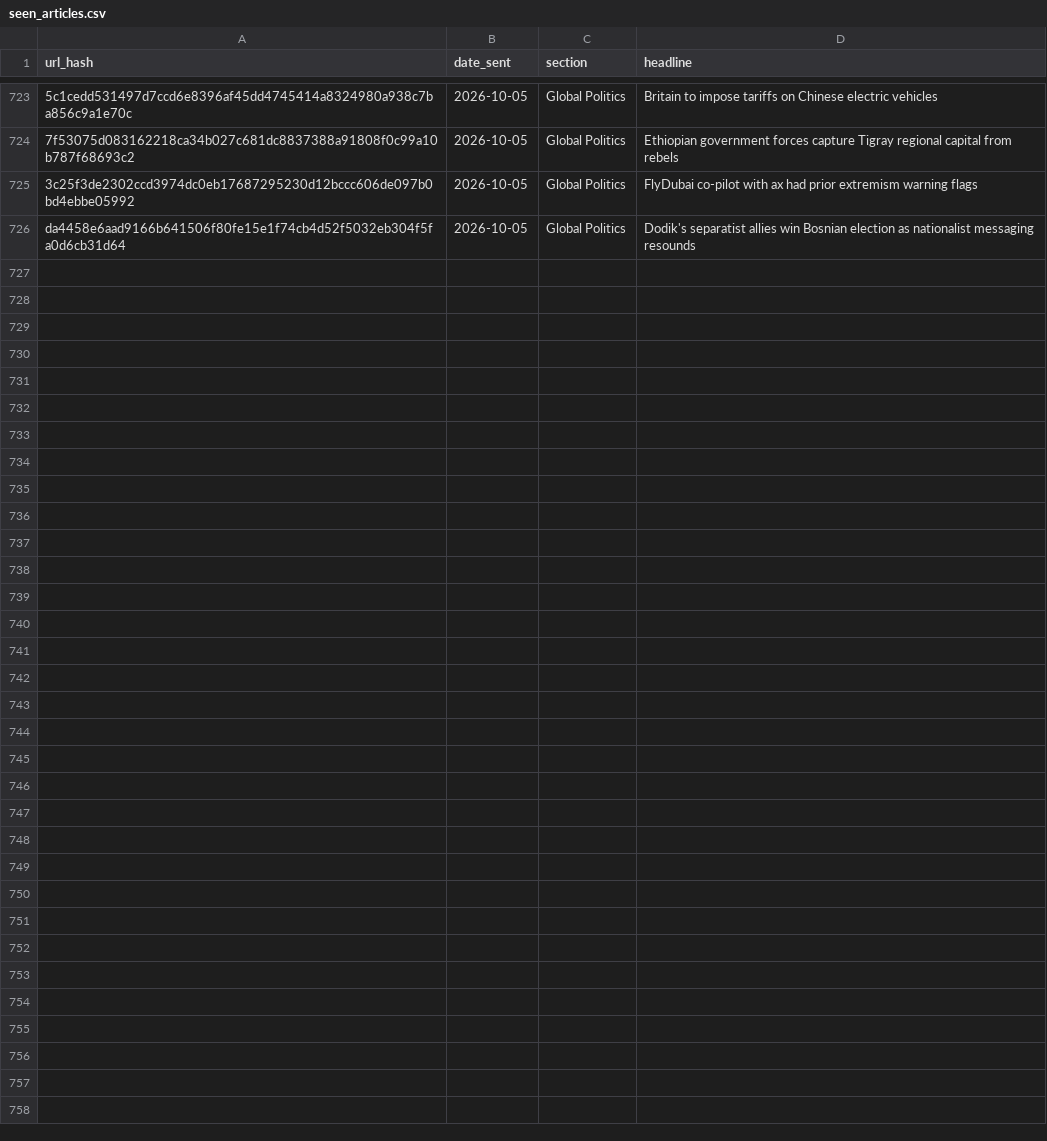
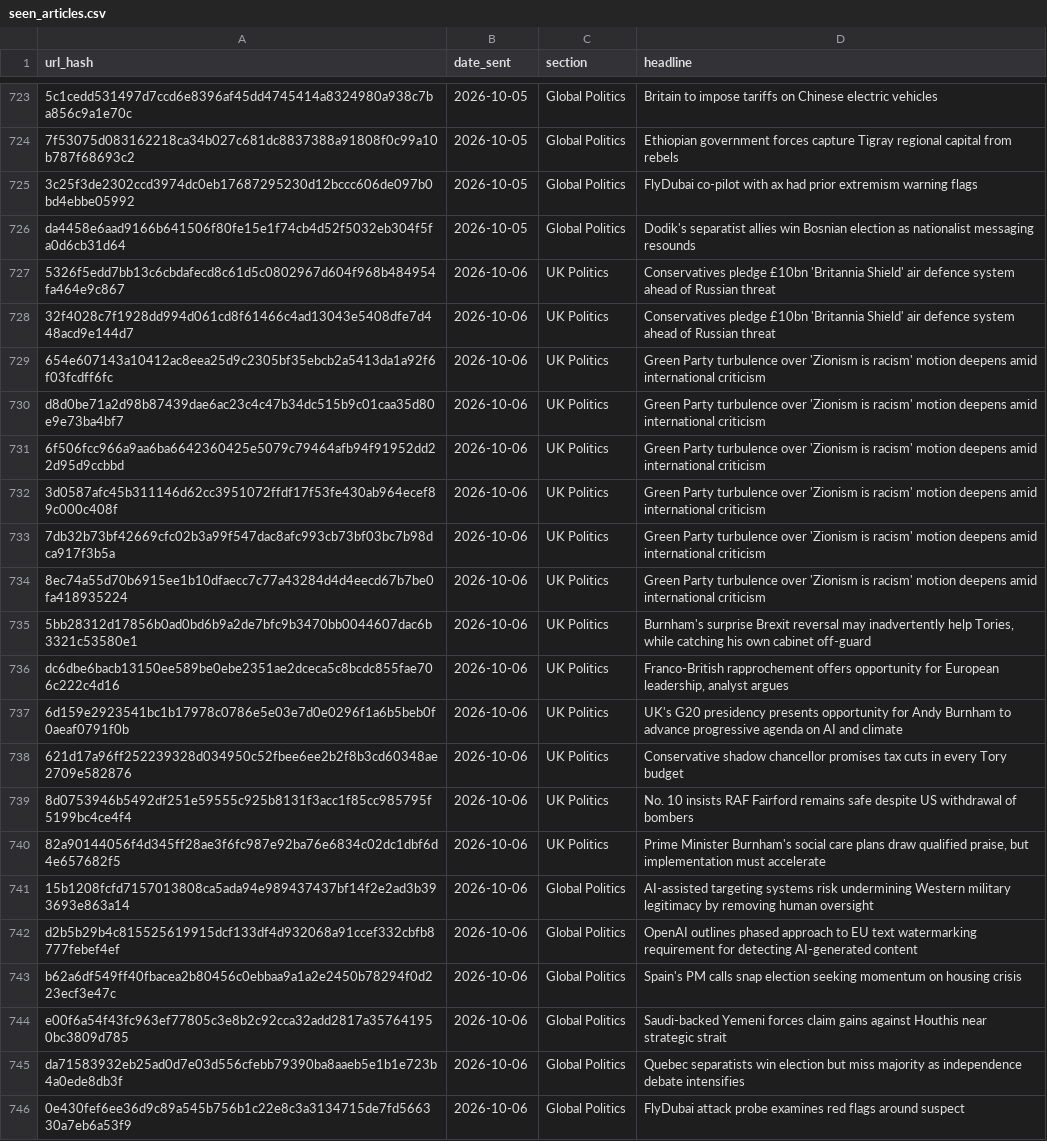
Before and after one commit to Nobody543/Morning-Brief, a CSV file: seen_articles.csv, drawn as a sheet; only a part is shown, gaps mark what is left out; the diff names each change by its address in the sheet, - before the commit and + after, or states it on an @@ line.

```diff
--- a/seen_articles.csv
+++ b/seen_articles.csv
+row 727: 5326f5edd7bb13c6cbdafecd8c61d5c0802967d604f968b484954fa464e9c867 | 2026-10-06 | UK Politics | Conservatives pledge £10bn 'Britannia Shield' air defence system ahead of Russian threat
+row 728: 32f4028c7f1928dd994d061cd8f61466c4ad13043e5408dfe7d448acd9e144d7 | 2026-10-06 | UK Politics | Conservatives pledge £10bn 'Britannia Shield' air defence system ahead of Russian threat
+row 729: 654e607143a10412ac8eea25d9c2305bf35ebcb2a5413da1a92f6f03fcdff6fc | 2026-10-06 | UK Politics | Green Party turbulence over 'Zionism is racism' motion deepens amid international criticism
+row 730: d8d0be71a2d98b87439dae6ac23c4c47b34dc515b9c01caa35d80e9e73ba4bf7 | 2026-10-06 | UK Politics | Green Party turbulence over 'Zionism is racism' motion deepens amid international criticism
+row 731: 6f506fcc966a9aa6ba6642360425e5079c79464afb94f91952dd22d95d9ccbbd | 2026-10-06 | UK Politics | Green Party turbulence over 'Zionism is racism' motion deepens amid international criticism
+row 732: 3d0587afc45b311146d62cc3951072ffdf17f53fe430ab964ecef89c000c408f | 2026-10-06 | UK Politics | Green Party turbulence over 'Zionism is racism' motion deepens amid international criticism
+row 733: 7db32b73bf42669cfc02b3a99f547dac8afc993cb73bf03bc7b98dca917f3b5a | 2026-10-06 | UK Politics | Green Party turbulence over 'Zionism is racism' motion deepens amid international criticism
+row 734: 8ec74a55d70b6915ee1b10dfaecc7c77a43284d4d4eecd67b7be0fa418935224 | 2026-10-06 | UK Politics | Green Party turbulence over 'Zionism is racism' motion deepens amid international criticism
+row 735: 5bb28312d17856b0ad0bd6b9a2de7bfc9b3470bb0044607dac6b3321c53580e1 | 2026-10-06 | UK Politics | Burnham's surprise Brexit reversal may inadvertently help Tories, while catching his own cabinet off-guard
+row 736: dc6dbe6bacb13150ee589be0ebe2351ae2dceca5c8bcdc855fae706c222c4d16 | 2026-10-06 | UK Politics | Franco-British rapprochement offers opportunity for European leadership, analyst argues
+row 737: 6d159e2923541bc1b17978c0786e5e03e7d0e0296f1a6b5beb0f0aeaf0791f0b | 2026-10-06 | UK Politics | UK's G20 presidency presents opportunity for Andy Burnham to advance progressive agenda on AI and climate
+row 738: 621d17a96ff252239328d034950c52fbee6ee2b2f8b3cd60348ae2709e582876 | 2026-10-06 | UK Politics | Conservative shadow chancellor promises tax cuts in every Tory budget
+row 739: 8d0753946b5492df251e59555c925b8131f3acc1f85cc985795f5199bc4ce4f4 | 2026-10-06 | UK Politics | No. 10 insists RAF Fairford remains safe despite US withdrawal of bombers
+row 740: 82a90144056f4d345ff28ae3f6fc987e92ba76e6834c02dc1dbf6d4e657682f5 | 2026-10-06 | UK Politics | Prime Minister Burnham's social care plans draw qualified praise, but implementation must accelerate
+row 741: 15b1208fcfd7157013808ca5ada94e989437437bf14f2e2ad3b393693e863a14 | 2026-10-06 | Global Politics | AI-assisted targeting systems risk undermining Western military legitimacy by removing human oversight
+row 742: d2b5b29b4c815525619915dcf133df4d932068a91ccef332cbfb8777febef4ef | 2026-10-06 | Global Politics | OpenAI outlines phased approach to EU text watermarking requirement for detecting AI-generated content
+row 743: b62a6df549ff40fbacea2b80456c0ebbaa9a1a2e2450b78294f0d223ecf3e47c | 2026-10-06 | Global Politics | Spain's PM calls snap election seeking momentum on housing crisis
+row 744: e00f6a54f43fc963ef77805c3e8b2c92cca32add2817a357641950bc3809d785 | 2026-10-06 | Global Politics | Saudi-backed Yemeni forces claim gains against Houthis near strategic strait
+row 745: da71583932eb25ad0d7e03d556cfebb79390ba8aaeb5e1b1e723b4a0ede8db3f | 2026-10-06 | Global Politics | Quebec separatists win election but miss majority as independence debate intensifies
+row 746: 0e430fef6ee36d9c89a545b756b1c22e8c3a3134715de7fd566330a7eb6a53f9 | 2026-10-06 | Global Politics | FlyDubai attack probe examines red flags around suspect
```
Also changed, not shown: 2 other files.
